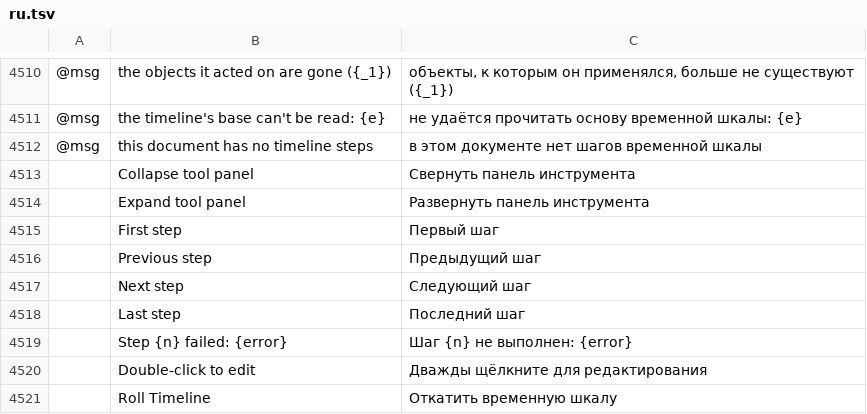
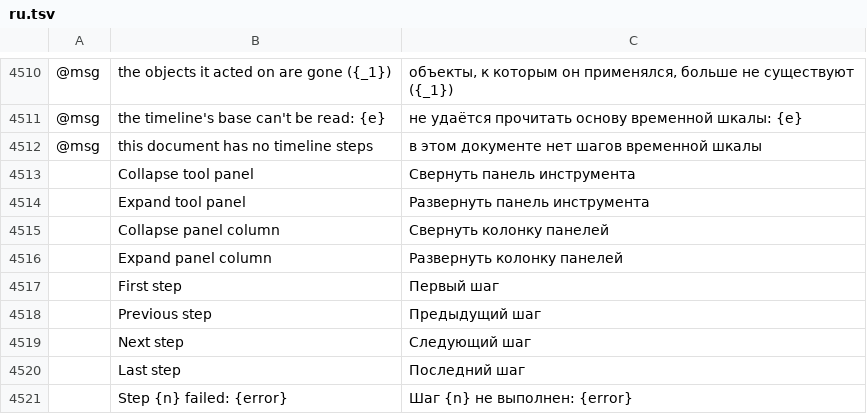
Before and after one commit to eccentricexecutioners-spec/euclidean, a TSV file: crates/ui-egui/src/i18n/ru.tsv, drawn as a sheet; only a part is shown, gaps mark what is left out; the shorter side is filled out with more unchanged rows; the diff names each change by its address in the sheet, - before the commit and + after, or states it on an @@ line.

```diff
--- a/crates/ui-egui/src/i18n/ru.tsv
+++ b/crates/ui-egui/src/i18n/ru.tsv
+row 4515:  | Collapse panel column | Свернуть колонку панелей
+row 4516:  | Expand panel column | Развернуть колонку панелей
```
Also changed, not shown: crates/ui-egui/src/i18n/es.tsv, crates/ui-egui/src/i18n/fr.tsv, 15 other files.
